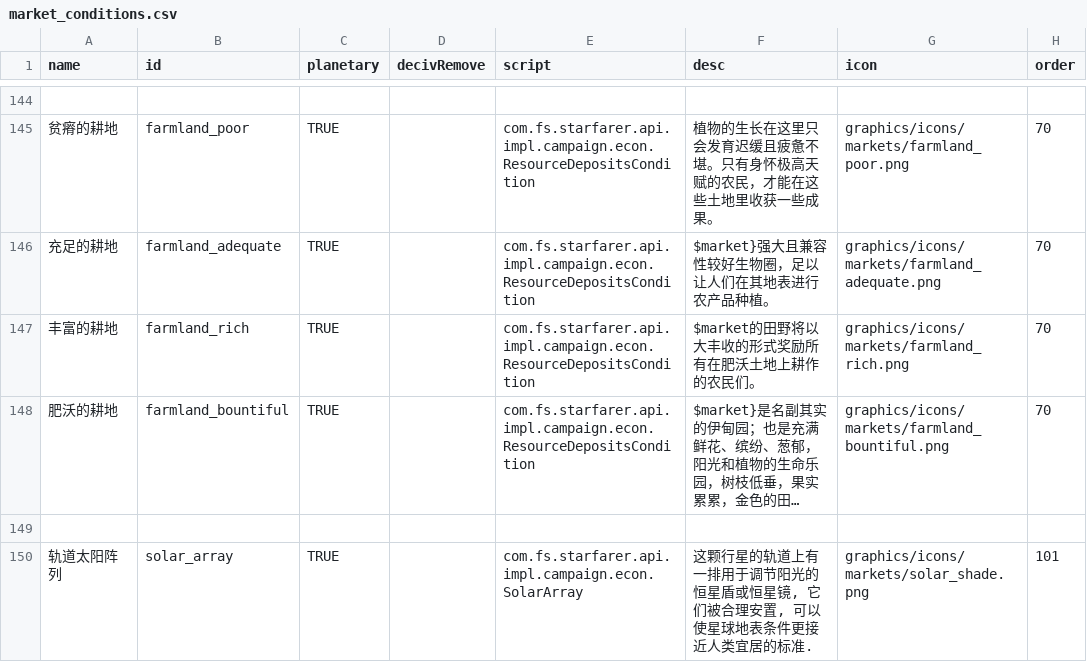
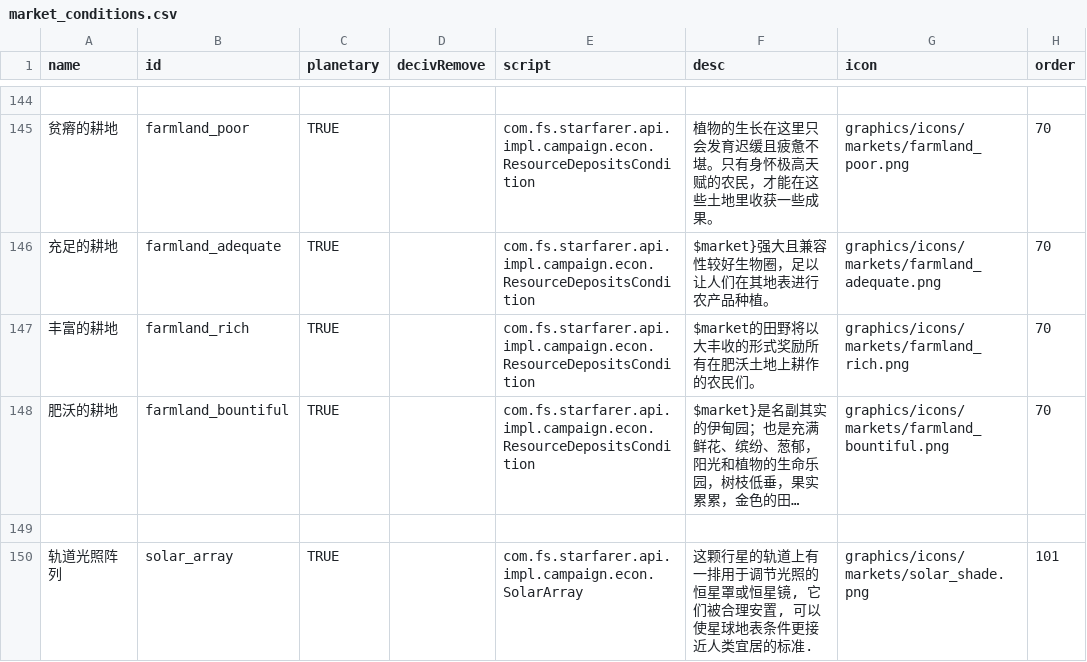
Before and after one commit to TruthOriginem/Starsector-0951-Localization, a CSV file: localization/data/campaign/market_conditions.csv, drawn as a sheet; only a part is shown, gaps mark what is left out; long unchanged cells end in …; the diff names each change by its address in the sheet, - before the commit and + after, or states it on an @@ line.

Commit message:
modified:   README.md 	modified:   localization/data/campaign/market_conditions.csv 	modified:   localization/data/scripts/world/corvus/Corvus.java 	modified:   localization/data/scripts/world/systems/AlGebbar.java 	modified:   localization/data/scripts/world/systems/Arcadia.java 	modified:   localization/data/scripts/world/systems/Askonia.java 	modified:   localization/data/scripts/world/systems/Aztlan.java 	modified:   localization/data/scripts/world/systems/Canaan.java 	modified:   localization/data/scripts/world/systems/Duzahk.java 	modified:   localization/data/scripts/world/systems/Eos.java 	modified:   localization/data/scripts/world/systems/Galatia.java 	modified:   localization/data/scripts/world/systems/Hybrasil.java 	modified:   localization/data/scripts/world/systems/Isirah.java 	modified:   localization/data/scripts/world/systems/KumariKandam.java 	modified:   localization/data/scripts/world/systems/Magec.java 	modified:   localization/data/scripts/world/systems/Mayasura.java 	modified:   localization/data/scripts/world/systems/Naraka.java 	modified:   localization/data/scripts/world/systems/Penelope.java 	modified:   localization/data/scripts/world/systems/Samarra.java 	modified:   localization/data/scripts/world/systems/Thule.java 	modified:   localization/data/scripts/world/systems/TiaTaxet.java 	modified:   localization/data/scripts/world/systems/Tyle.java 	modified:   localization/data/scripts/world/systems/Valhalla.java 	modified:   localization/data/scripts/world/systems/Westernesse.java 	modified:   localization/data/scripts/world/systems/Yma.java 	modified:   localization/data/scripts/world/systems/Zagan.java

```diff
--- a/localization/data/campaign/market_conditions.csv
+++ b/localization/data/campaign/market_conditions.csv
-A150 (name): 轨道太阳阵列
+A150 (name): 轨道光照阵列
-F150 (desc): …用于调节阳光的恒星盾或恒星镜…
+F150 (desc): …用于调节光照的恒星罩或恒星镜…
```
Also changed, not shown: 25 other files.
